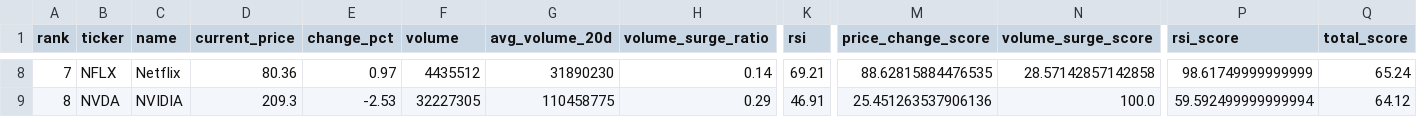
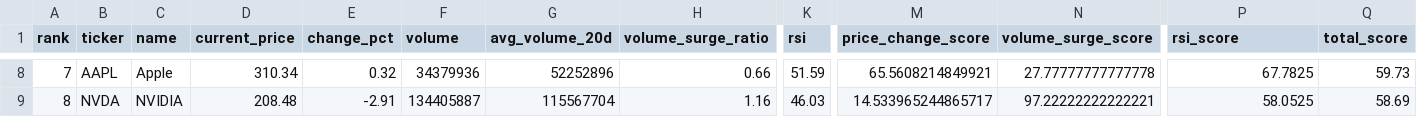
Before and after one commit to ynokinawa19-lgtm/stock-ranking-app, a CSV file: data/ranking_us.csv, drawn as a sheet; only a part is shown, gaps mark what is left out; the diff covers the shown part only; the diff names each change by its address in the sheet, - before the commit and + after, or states it on an @@ line.

```diff
--- a/data/ranking_us.csv
+++ b/data/ranking_us.csv
-B8 (ticker): NFLX
+B8 (ticker): AAPL
-C8 (name): Netflix
+C8 (name): Apple
-D8 (current_price): 80.36
+D8 (current_price): 310.34
-E8 (change_pct): 0.97
+E8 (change_pct): 0.32
-F8 (volume): 4435512
+F8 (volume): 34379936
-G8 (avg_volume_20d): 31890230
+G8 (avg_volume_20d): 52252896
-H8 (volume_surge_ratio): 0.14
+H8 (volume_surge_ratio): 0.66
-K8 (rsi): 69.21
+K8 (rsi): 51.59
-M8 (price_change_score): 88.62815884476535
+M8 (price_change_score): 65.5608214849921
-N8 (volume_surge_score): 28.57142857142858
+N8 (volume_surge_score): 27.77777777777778
-P8 (rsi_score): 98.61749999999999
+P8 (rsi_score): 67.7825
-Q8 (total_score): 65.24
+Q8 (total_score): 59.73
-D9 (current_price): 209.3
+D9 (current_price): 208.48
-E9 (change_pct): -2.53
+E9 (change_pct): -2.91
-F9 (volume): 32227305
+F9 (volume): 134405887
-G9 (avg_volume_20d): 110458775
+G9 (avg_volume_20d): 115567704
-H9 (volume_surge_ratio): 0.29
+H9 (volume_surge_ratio): 1.16
-K9 (rsi): 46.91
+K9 (rsi): 46.03
-M9 (price_change_score): 25.451263537906136
+M9 (price_change_score): 14.533965244865717
-N9 (volume_surge_score): 100.0
+N9 (volume_surge_score): 97.22222222222221
-P9 (rsi_score): 59.592499999999994
+P9 (rsi_score): 58.0525
-Q9 (total_score): 64.12
+Q9 (total_score): 58.69
```
Also changed, not shown: 170 edited cells elsewhere in this file, data/ranking_jp.csv, 3 other files.
